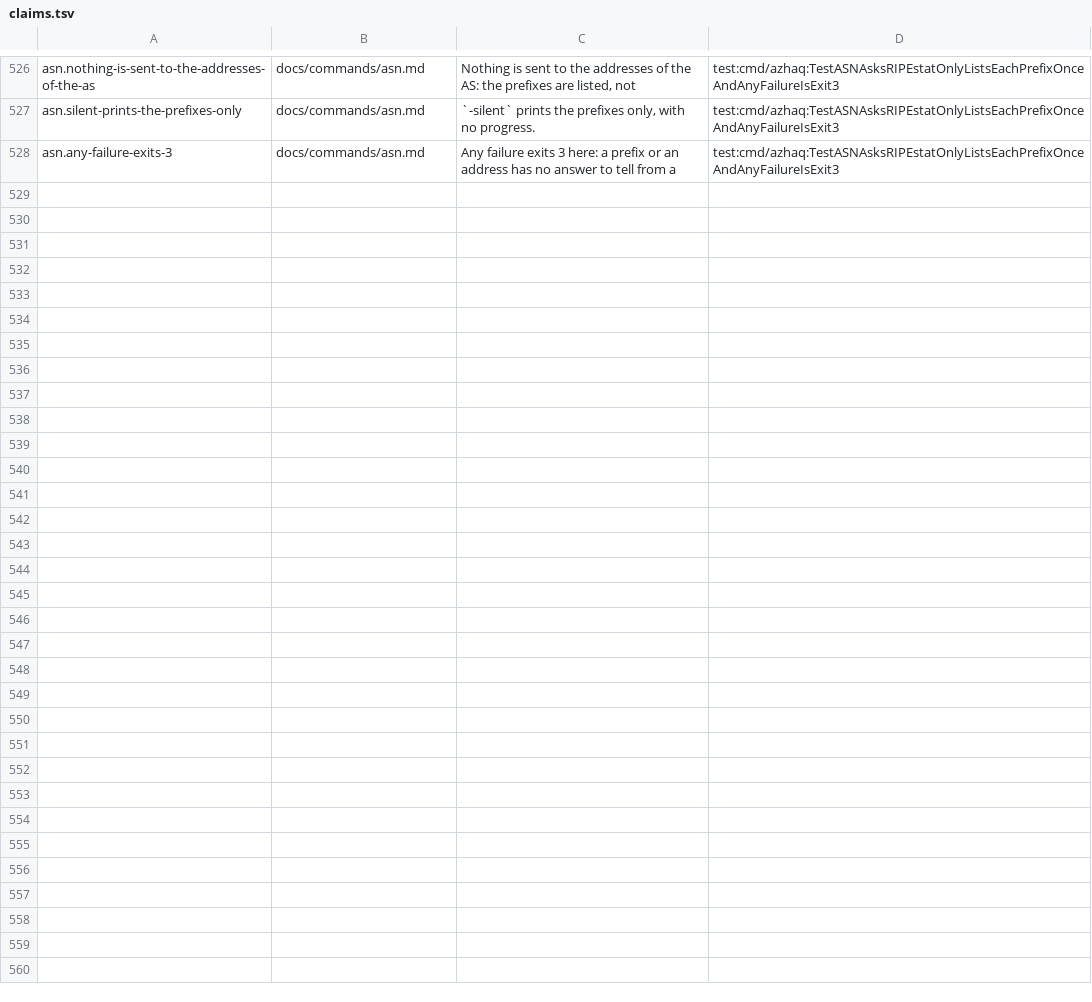
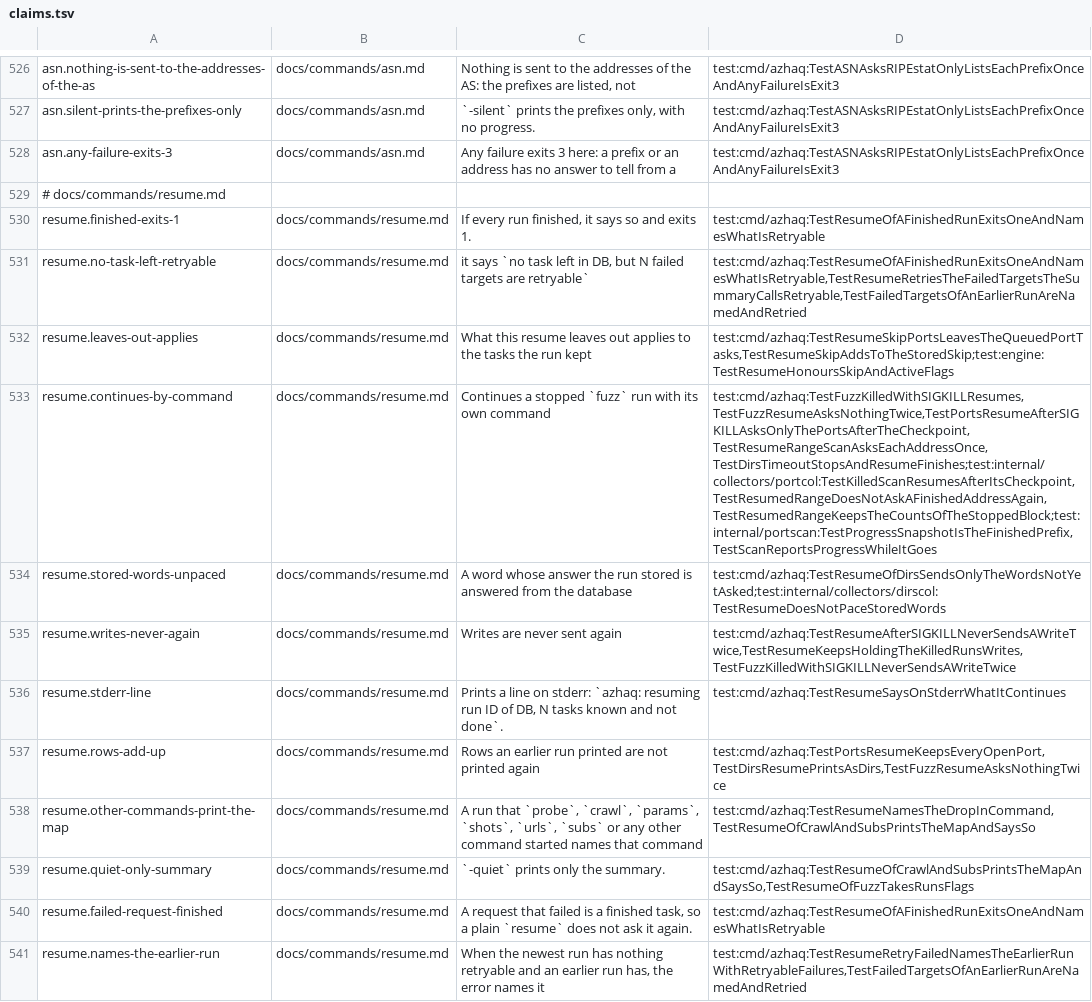
Before and after one commit to lilsadfoqs/azhaq, a TSV file: docs/claims.tsv, drawn as a sheet; only a part is shown, gaps mark what is left out; the diff covers the shown part only.

Commit message:
test(resume): prove the claims of the resume page
New tests for the exit codes of a finished run, the retry flow (what is
asked, what stays failed, the ledger, the budget, the exit rule), the
stderr line, the stored words of a dirs sweep, the secrets left out of
the stored flags, and what a resume is given for itself on a fuzz run.

Two sentences said more than the code does and now say what it does: a
retry that still fails exits by the shared rule, not always 3, and the
note about a run an older azhaq stored is a line on stderr.

Refs #21

```diff
--- a/docs/claims.tsv
+++ b/docs/claims.tsv
@@ -528 +528,14 @@ asn.silent-prints-the-prefixes-only	docs/commands/asn.md	`-silent` prints the pr
 asn.any-failure-exits-3	docs/commands/asn.md	Any failure exits 3 here: a prefix or an address has no answer to tell from a	test:cmd/azhaq:TestASNAsksRIPEstatOnlyListsEachPrefixOnceAndAnyFailureIsExit3
+# docs/commands/resume.md
+resume.finished-exits-1	docs/commands/resume.md	If every run finished, it says so and exits 1.	test:cmd/azhaq:TestResumeOfAFinishedRunExitsOneAndNamesWhatIsRetryable
+resume.no-task-left-retryable	docs/commands/resume.md	it says `no task left in DB, but N failed targets are retryable`	test:cmd/azhaq:TestResumeOfAFinishedRunExitsOneAndNamesWhatIsRetryable,TestResumeRetriesTheFailedTargetsTheSummaryCallsRetryable,TestFailedTargetsOfAnEarlierRunAreNamedAndRetried
+resume.leaves-out-applies	docs/commands/resume.md	What this resume leaves out applies to the tasks the run kept	test:cmd/azhaq:TestResumeSkipPortsLeavesTheQueuedPortTasks,TestResumeSkipAddsToTheStoredSkip;test:engine:TestResumeHonoursSkipAndActiveFlags
+resume.continues-by-command	docs/commands/resume.md	Continues a stopped `fuzz` run with its own command	test:cmd/azhaq:TestFuzzKilledWithSIGKILLResumes,TestFuzzResumeAsksNothingTwice,TestPortsResumeAfterSIGKILLAsksOnlyThePortsAfterTheCheckpoint,TestResumeRangeScanAsksEachAddressOnce,TestDirsTimeoutStopsAndResumeFinishes;test:internal/collectors/portcol:TestKilledScanResumesAfterItsCheckpoint,TestResumedRangeDoesNotAskAFinishedAddressAgain,TestResumedRangeKeepsTheCountsOfTheStoppedBlock;test:internal/portscan:TestProgressSnapshotIsTheFinishedPrefix,TestScanReportsProgressWhileItGoes
+resume.stored-words-unpaced	docs/commands/resume.md	A word whose answer the run stored is answered from the database	test:cmd/azhaq:TestResumeOfDirsSendsOnlyTheWordsNotYetAsked;test:internal/collectors/dirscol:TestResumeDoesNotPaceStoredWords
+resume.writes-never-again	docs/commands/resume.md	Writes are never sent again	test:cmd/azhaq:TestResumeAfterSIGKILLNeverSendsAWriteTwice,TestResumeKeepsHoldingTheKilledRunsWrites,TestFuzzKilledWithSIGKILLNeverSendsAWriteTwice
+resume.stderr-line	docs/commands/resume.md	Prints a line on stderr: `azhaq: resuming run ID of DB, N tasks known and not done`.	test:cmd/azhaq:TestResumeSaysOnStderrWhatItContinues
+resume.rows-add-up	docs/commands/resume.md	Rows an earlier run printed are not printed again	test:cmd/azhaq:TestPortsResumeKeepsEveryOpenPort,TestDirsResumePrintsAsDirs,TestFuzzResumeAsksNothingTwice
+resume.other-commands-print-the-map	docs/commands/resume.md	A run that `probe`, `crawl`, `params`, `shots`, `urls`, `subs` or any other command started names that command	test:cmd/azhaq:TestResumeNamesTheDropInCommand,TestResumeOfCrawlAndSubsPrintsTheMapAndSaysSo
+resume.quiet-only-summary	docs/commands/resume.md	`-quiet` prints only the summary.	test:cmd/azhaq:TestResumeOfCrawlAndSubsPrintsTheMapAndSaysSo,TestResumeOfFuzzTakesRunsFlags
+resume.failed-request-finished	docs/commands/resume.md	A request that failed is a finished task, so a plain `resume` does not ask it again.	test:cmd/azhaq:TestResumeOfAFinishedRunExitsOneAndNamesWhatIsRetryable
+resume.names-the-earlier-run	docs/commands/resume.md	When the newest run has nothing retryable and an earlier run has, the error names it	test:cmd/azhaq:TestResumeRetryFailedNamesTheEarlierRunWithRetryableFailures,TestFailedTargetsOfAnEarlierRunAreNamedAndRetried
```
Also changed, not shown: 12 added rows elsewhere in this file, 4 other files.
